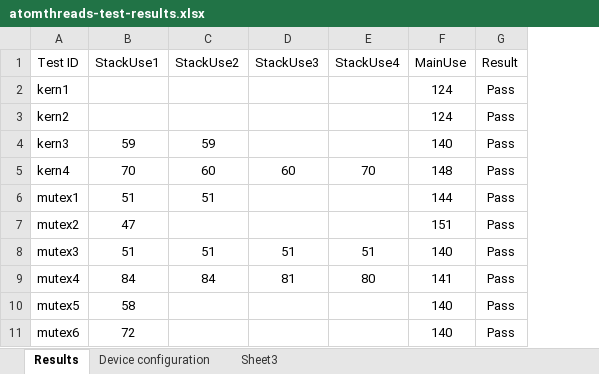
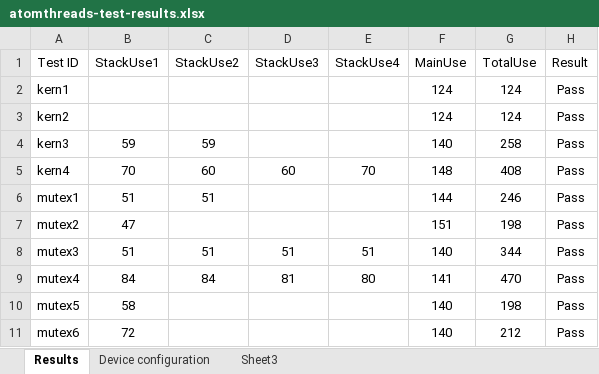
Before and after one commit to danielmartoredjo/atomthreads, an Excel workbook: logging/tests-stm8l152c6/atomthreads-test-results.xlsx, sheet Results, drawn as a sheet; only a part is shown; values as stored, in another font and other column widths than the file's, no borders; table styles not drawn; the diff names each change by its address in the sheet, - before the commit and + after, or states it on an @@ line.

Commit message:
Added a column for total stack use

```diff
--- a/logging/tests-stm8l152c6/atomthreads-test-results.xlsx (sheet Results)
+++ b/logging/tests-stm8l152c6/atomthreads-test-results.xlsx (sheet Results)
+column G (TotalUse), rows 2-11: 124 | 124 | 258 | 408 | 246 | 198 | 344 | 470 | 198 | 212
```
